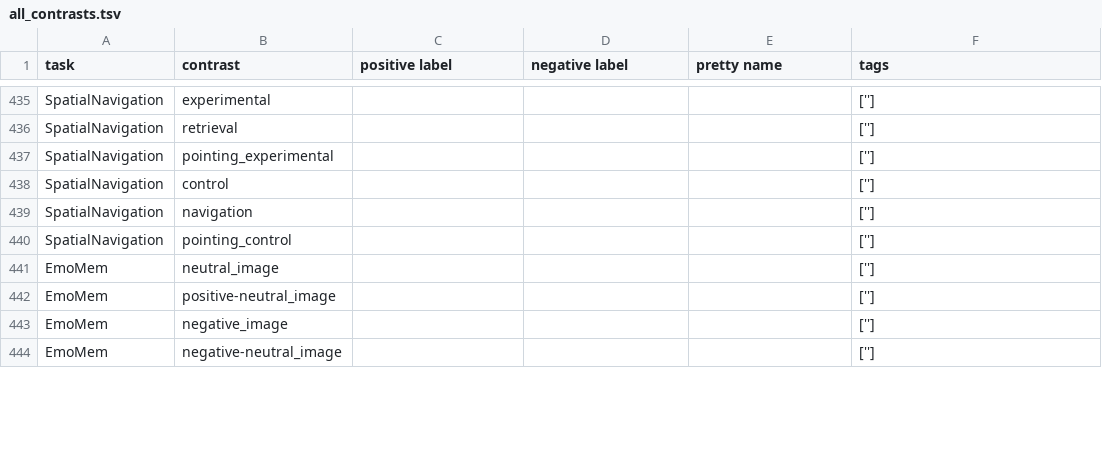
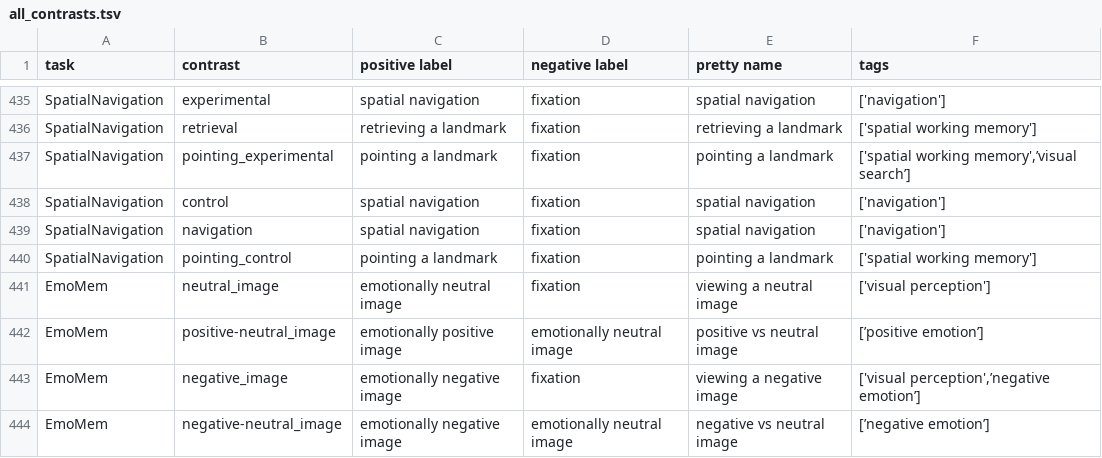
Before and after one commit to individual-brain-charting/public_analysis_code, a TSV file: ibc_data/all_contrasts.tsv, drawn as a sheet; only a part is shown, gaps mark what is left out; the diff covers the shown part only; the diff names each change by its address in the sheet, - before the commit and + after, or states it on an @@ line.

```diff
--- a/ibc_data/all_contrasts.tsv
+++ b/ibc_data/all_contrasts.tsv
-C435 (positive label): (empty)
+C435 (positive label): spatial navigation
-D435:D441 (negative label): (empty)
+D435:D441 (negative label): fixation
-E435 (pretty name): (empty)
+E435 (pretty name): spatial navigation
-F435 (tags): ['']
+F435 (tags): ['navigation']
-C436 (positive label): (empty)
+C436 (positive label): retrieving a landmark
-E436 (pretty name): (empty)
+E436 (pretty name): retrieving a landmark
-F436 (tags): ['']
+F436 (tags): ['spatial working memory']
-C437 (positive label): (empty)
+C437 (positive label): pointing a landmark
-E437 (pretty name): (empty)
+E437 (pretty name): pointing a landmark
-F437 (tags): ['']
+F437 (tags): ['spatial working memory',’visual search’]
-C438:C439 (positive label): (empty)
+C438:C439 (positive label): spatial navigation
-E438:E439 (pretty name): (empty)
+E438:E439 (pretty name): spatial navigation
-F438:F439 (tags): ['']
+F438:F439 (tags): ['navigation']
-C440 (positive label): (empty)
+C440 (positive label): pointing a landmark
-E440 (pretty name): (empty)
+E440 (pretty name): pointing a landmark
-F440 (tags): ['']
+F440 (tags): ['spatial working memory']
-C441 (positive label): (empty)
+C441 (positive label): emotionally neutral image
-E441 (pretty name): (empty)
+E441 (pretty name): viewing a neutral image
-F441 (tags): ['']
+F441 (tags): ['visual perception']
-C442 (positive label): (empty)
+C442 (positive label): emotionally positive image
-D442 (negative label): (empty)
+D442 (negative label): emotionally neutral image
-E442 (pretty name): (empty)
+E442 (pretty name): positive vs neutral image
-F442 (tags): ['']
+F442 (tags): [’positive emotion’]
-C443:C444 (positive label): (empty)
+C443:C444 (positive label): emotionally negative image
-D443 (negative label): (empty)
+D443 (negative label): fixation
-E443 (pretty name): (empty)
+E443 (pretty name): viewing a negative image
-F443 (tags): ['']
+F443 (tags): ['visual perception',’negative emotion’]
-D444 (negative label): (empty)
+D444 (negative label): emotionally neutral image
-E444 (pretty name): (empty)
+E444 (pretty name): negative vs neutral image
-F444 (tags): ['']
+F444 (tags): [’negative emotion’]
```
Also changed, not shown: 2 added rows, 2 removed rows and 100 edited cells elsewhere in this file.
